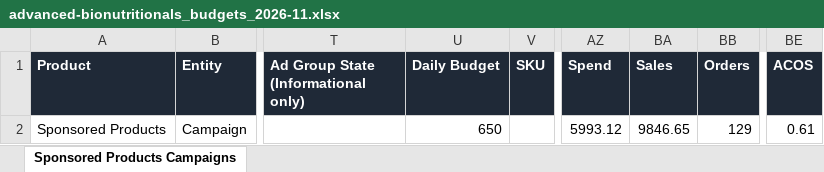
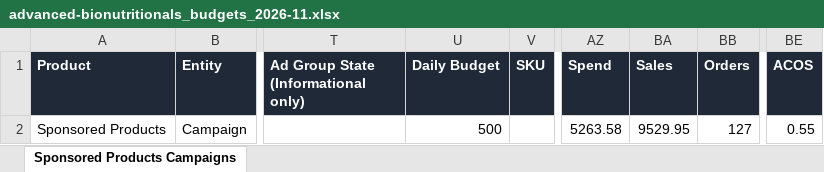
Before and after one commit to XPStrategy/Monthly-Audits, an Excel workbook: accounts/advanced-bionutritionals-77c9bffa/bulk/2026-11/advanced-bionutritionals_budgets_2026-11.xlsx, sheet Sponsored Products Campaigns, drawn as a sheet; only a part is shown, gaps mark what is left out; values as stored, in another font and other column widths than the file's, no borders; the diff names each change by its address in the sheet, - before the commit and + after, or states it on an @@ line.

```diff
--- a/accounts/advanced-bionutritionals-77c9bffa/bulk/2026-11/advanced-bionutritionals_budgets_2026-11.xlsx (sheet Sponsored Products Campaigns)
+++ b/accounts/advanced-bionutritionals-77c9bffa/bulk/2026-11/advanced-bionutritionals_budgets_2026-11.xlsx (sheet Sponsored Products Campaigns)
-U2 (Daily Budget): 650
+U2 (Daily Budget): 500
-AZ2 (Spend): 5993.12
+AZ2 (Spend): 5263.58
-BA2 (Sales): 9846.65
+BA2 (Sales): 9529.95
-BB2 (Orders): 129
+BB2 (Orders): 127
-BE2 (ACOS): 0.61
+BE2 (ACOS): 0.55
```
Also changed, not shown: accounts/advanced-bionutritionals-77c9bffa/bulk/2026-11/advanced-bionutritionals_harvest_search_terms_2026-11.xlsx, accounts/advanced-bionutritionals-77c9bffa/bulk/2026-11/advanced-bionutritionals_harvest_sqp_2026-11.xlsx, 13 other files.
